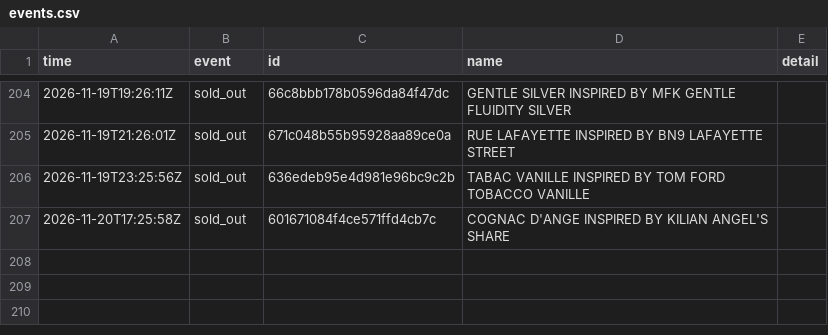
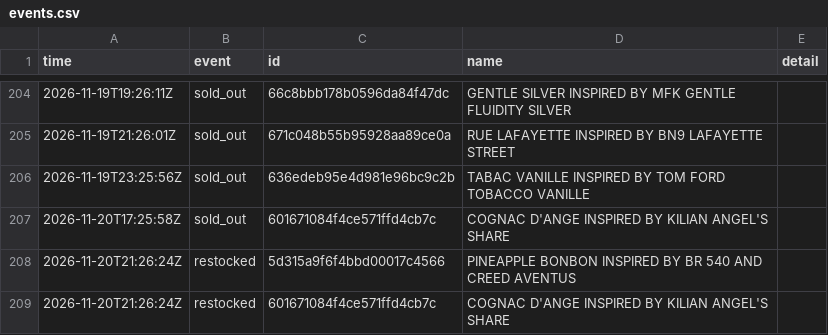
Before and after one commit to jnees/montagne-filter-plugin, a CSV file: data/events.csv, drawn as a sheet; only a part is shown, gaps mark what is left out.

```diff
--- a/data/events.csv
+++ b/data/events.csv
@@ -207 +207,3 @@ time,event,id,name,detail
 2026-11-20T17:25:58Z,sold_out,601671084f4ce571ffd4cb7c,COGNAC D'ANGE INSPIRED BY KILIAN ANGEL'S SHARE,
+2026-11-20T21:26:24Z,restocked,5d315a9f6f4bbd00017c4566,PINEAPPLE BONBON INSPIRED BY BR 540 AND CREED AVENTUS,
+2026-11-20T21:26:24Z,restocked,601671084f4ce571ffd4cb7c,COGNAC D'ANGE INSPIRED BY KILIAN ANGEL'S SHARE,
```
Also changed, not shown: 1 other file.
